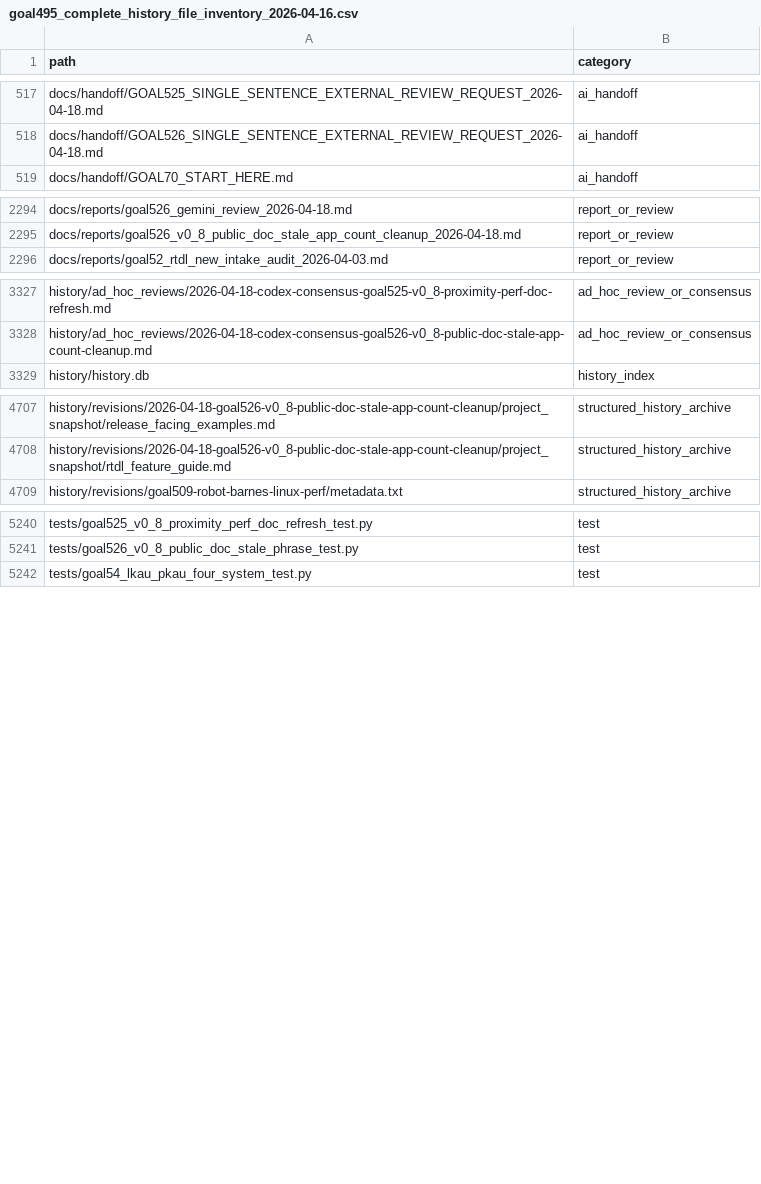
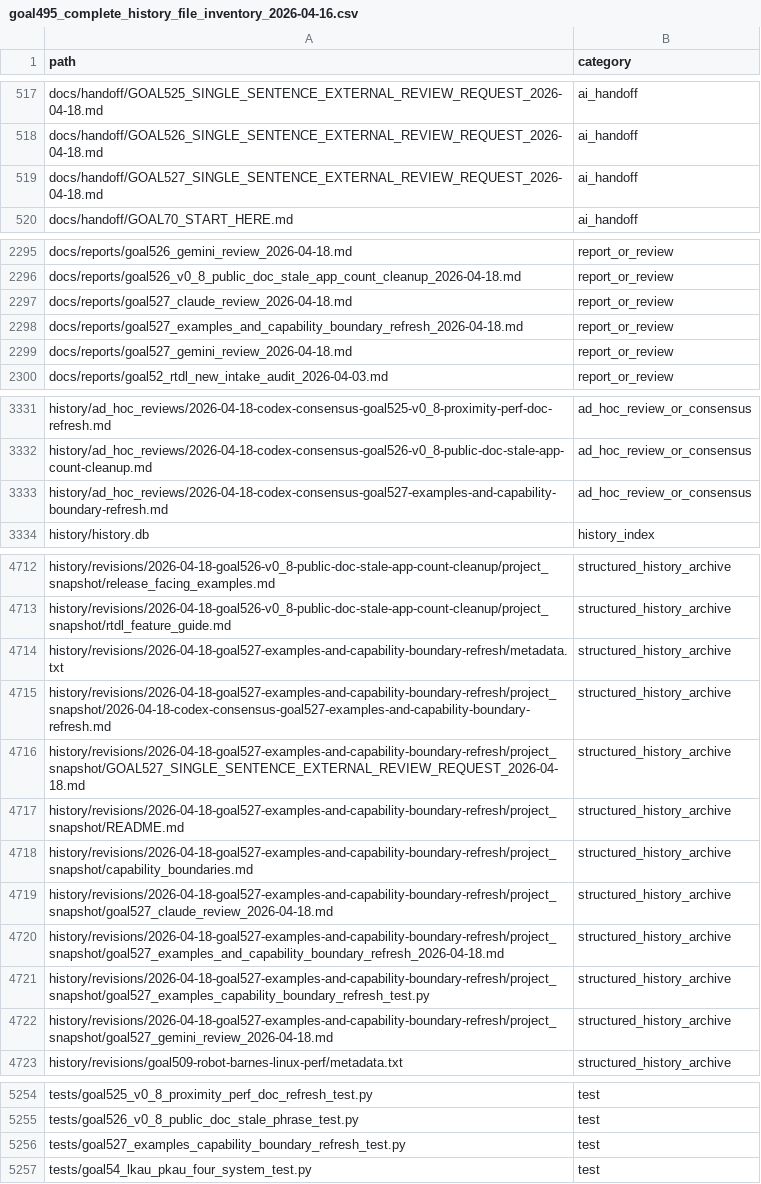
Before and after one commit to rubaolee/rtdl, a CSV file: docs/reports/goal495_complete_history_file_inventory_2026-04-16.csv, drawn as a sheet; only a part is shown, gaps mark what is left out.

Commit message:
Refresh complete history map after Goal527

```diff
--- a/docs/reports/goal495_complete_history_file_inventory_2026-04-16.csv
+++ b/docs/reports/goal495_complete_history_file_inventory_2026-04-16.csv
@@ -518,2 +518,3 @@ docs/handoff/GOAL525_SINGLE_SENTENCE_EXTERNAL_REVIEW_REQUEST_2026-04-18.md,ai_ha
 docs/handoff/GOAL526_SINGLE_SENTENCE_EXTERNAL_REVIEW_REQUEST_2026-04-18.md,ai_handoff
+docs/handoff/GOAL527_SINGLE_SENTENCE_EXTERNAL_REVIEW_REQUEST_2026-04-18.md,ai_handoff
 docs/handoff/GOAL70_START_HERE.md,ai_handoff
@@ -2295,2 +2296,5 @@ docs/reports/goal526_gemini_review_2026-04-18.md,report_or_review
 docs/reports/goal526_v0_8_public_doc_stale_app_count_cleanup_2026-04-18.md,report_or_review
+docs/reports/goal527_claude_review_2026-04-18.md,report_or_review
+docs/reports/goal527_examples_and_capability_boundary_refresh_2026-04-18.md,report_or_review
+docs/reports/goal527_gemini_review_2026-04-18.md,report_or_review
 docs/reports/goal52_rtdl_new_intake_audit_2026-04-03.md,report_or_review
@@ -3328,2 +3332,3 @@ history/ad_hoc_reviews/2026-04-18-codex-consensus-goal525-v0_8-proximity-perf-do
 history/ad_hoc_reviews/2026-04-18-codex-consensus-goal526-v0_8-public-doc-stale-app-count-cleanup.md,ad_hoc_review_or_consensus
+history/ad_hoc_reviews/2026-04-18-codex-consensus-goal527-examples-and-capability-boundary-refresh.md,ad_hoc_review_or_consensus
 history/history.db,history_index
@@ -4708,2 +4713,11 @@ history/revisions/2026-04-18-goal526-v0_8-public-doc-stale-app-count-cleanup/pro
 history/revisions/2026-04-18-goal526-v0_8-public-doc-stale-app-count-cleanup/project_snapshot/rtdl_feature_guide.md,structured_history_archive
+history/revisions/2026-04-18-goal527-examples-and-capability-boundary-refresh/metadata.txt,structured_history_archive
+history/revisions/2026-04-18-goal527-examples-and-capability-boundary-refresh/project_snapshot/2026-04-18-codex-consensus-goal527-examples-and-capability-boundary-refresh.md,structured_history_archive
+history/revisions/2026-04-18-goal527-examples-and-capability-boundary-refresh/project_snapshot/GOAL527_SINGLE_SENTENCE_EXTERNAL_REVIEW_REQUEST_2026-04-18.md,structured_history_archive
+history/revisions/2026-04-18-goal527-examples-and-capability-boundary-refresh/project_snapshot/README.md,structured_history_archive
+history/revisions/2026-04-18-goal527-examples-and-capability-boundary-refresh/project_snapshot/capability_boundaries.md,structured_history_archive
+history/revisions/2026-04-18-goal527-examples-and-capability-boundary-refresh/project_snapshot/goal527_claude_review_2026-04-18.md,structured_history_archive
+history/revisions/2026-04-18-goal527-examples-and-capability-boundary-refresh/project_snapshot/goal527_examples_and_capability_boundary_refresh_2026-04-18.md,structured_history_archive
+history/revisions/2026-04-18-goal527-examples-and-capability-boundary-refresh/project_snapshot/goal527_examples_capability_boundary_refresh_test.py,structured_history_archive
+history/revisions/2026-04-18-goal527-examples-and-capability-boundary-refresh/project_snapshot/goal527_gemini_review_2026-04-18.md,structured_history_archive
 history/revisions/goal509-robot-barnes-linux-perf/metadata.txt,structured_history_archive
@@ -5241,2 +5255,3 @@ tests/goal525_v0_8_proximity_perf_doc_refresh_test.py,test
 tests/goal526_v0_8_public_doc_stale_phrase_test.py,test
+tests/goal527_examples_capability_boundary_refresh_test.py,test
 tests/goal54_lkau_pkau_four_system_test.py,test
```
Also changed, not shown: 3 other files.
